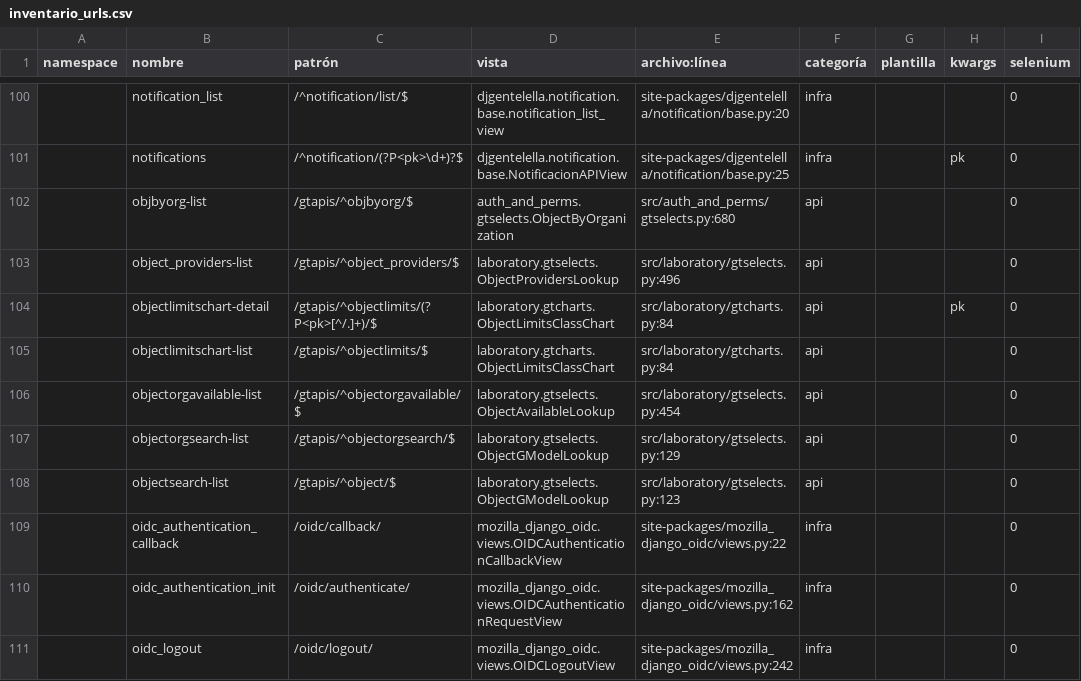
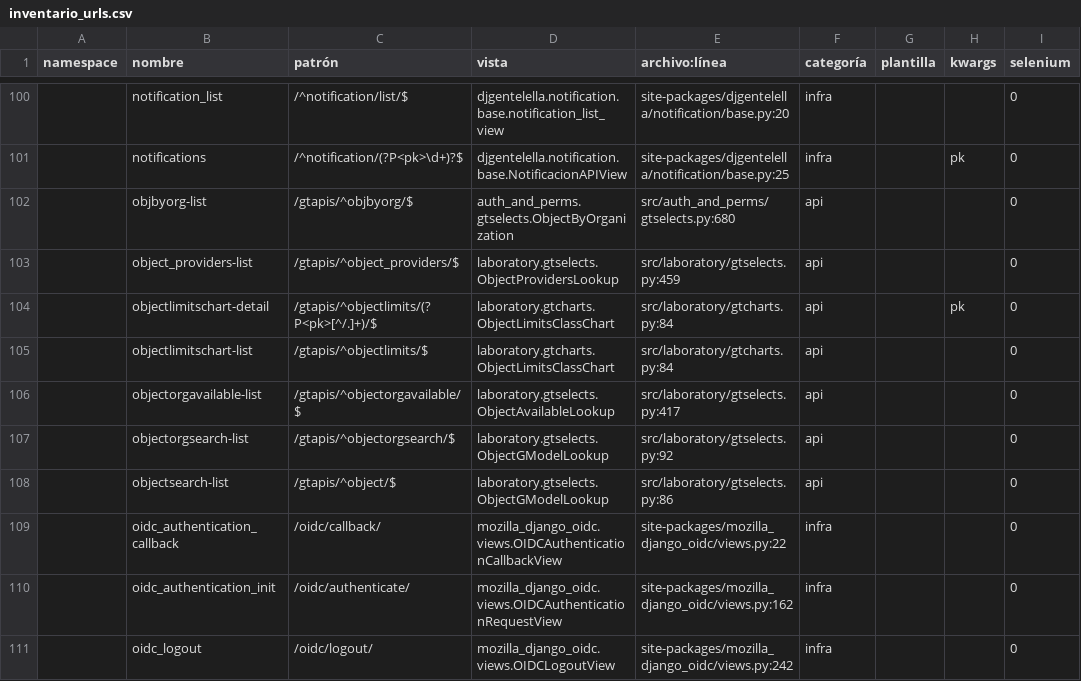
Before and after one commit to Solvosoft/organilab, a CSV file: roadmap/inventario_urls.csv, drawn as a sheet; only a part is shown, gaps mark what is left out; the diff covers the shown part only; the diff names each change by its address in the sheet, - before the commit and + after, or states it on an @@ line.

```diff
--- a/roadmap/inventario_urls.csv
+++ b/roadmap/inventario_urls.csv
-E103 (archivo:línea): src/laboratory/gtselects.py:496
+E103 (archivo:línea): src/laboratory/gtselects.py:459
-E106 (archivo:línea): src/laboratory/gtselects.py:454
+E106 (archivo:línea): src/laboratory/gtselects.py:417
-E107 (archivo:línea): src/laboratory/gtselects.py:129
+E107 (archivo:línea): src/laboratory/gtselects.py:92
-E108 (archivo:línea): src/laboratory/gtselects.py:123
+E108 (archivo:línea): src/laboratory/gtselects.py:86
```
Also changed, not shown: 1 removed row and 21 edited cells elsewhere in this file, 3 other files.
